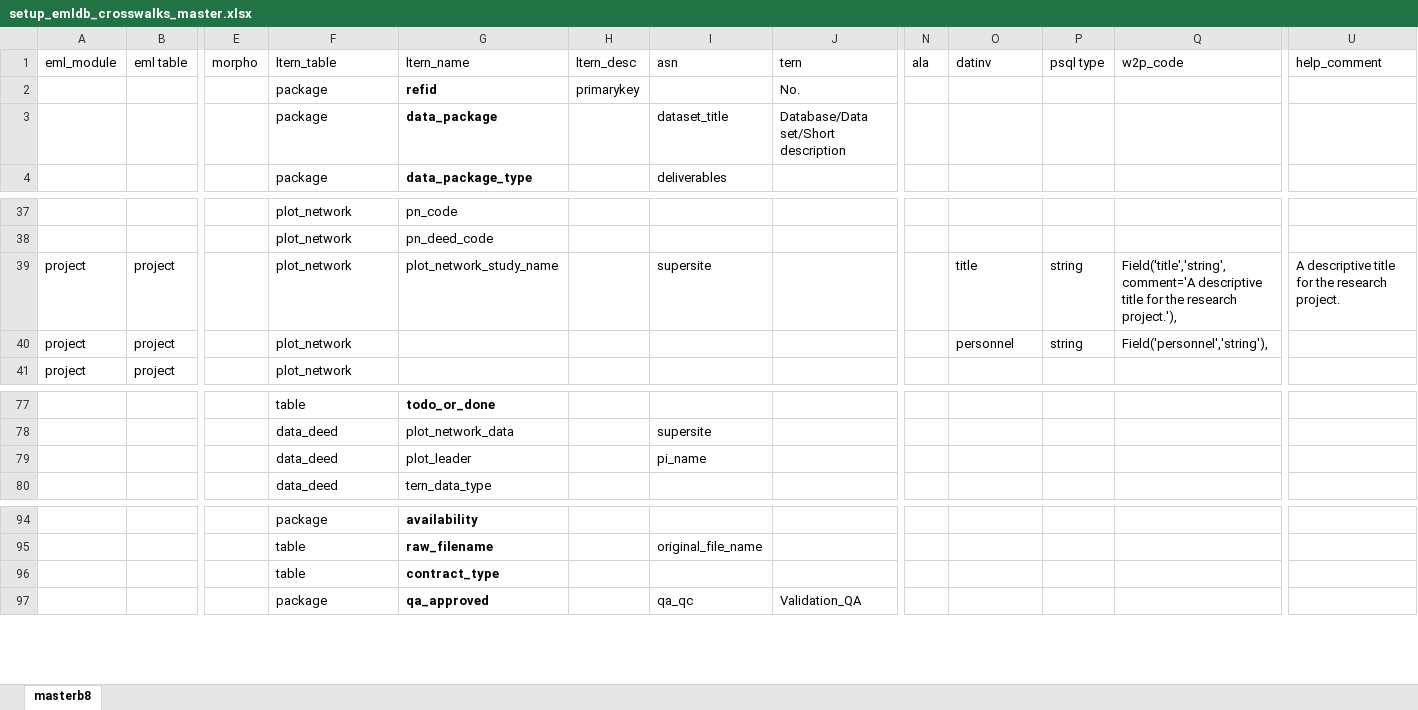
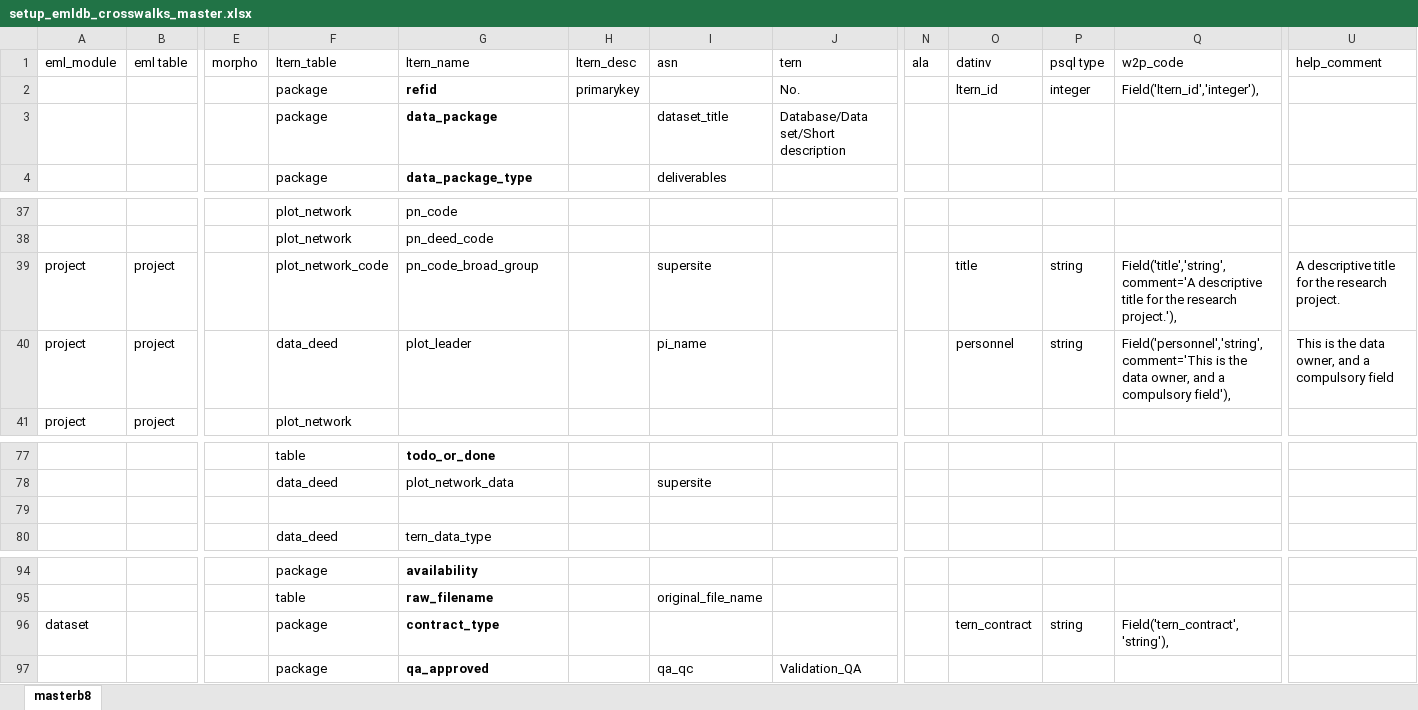
Before and after one commit to ivanhanigan/data_inventory, an Excel workbook: emldb/setup_emldb_crosswalks_master.xlsx, sheet masterb8, drawn as a sheet; only a part is shown, gaps mark what is left out; values as stored, in another font and other column widths than the file's, no borders; removed rows and columns are numbered as before the commit, all else as after; rows hold the shown columns only; the diff covers the shown part only; the diff names each change by its address in the sheet, - before the commit and + after, or states it on an @@ line.

Commit message:
add works toward ltern version

```diff
--- a/emldb/setup_emldb_crosswalks_master.xlsx (sheet masterb8)
+++ b/emldb/setup_emldb_crosswalks_master.xlsx (sheet masterb8)
-O2 (datinv): (empty)
+O2 (datinv): ltern_id
-P2 (psql type): (empty)
+P2 (psql type): integer
-Q2 (w2p_code): (empty)
+Q2 (w2p_code): Field('ltern_id','integer'),
-F39 (ltern_table): plot_network
+F39 (ltern_table): plot_network_code
-G39 (ltern_name): plot_network_study_name
+G39 (ltern_name): pn_code_broad_group
-F40 (ltern_table): plot_network
+F40 (ltern_table): data_deed
-G40 (ltern_name): (empty)
+G40 (ltern_name): plot_leader
-I40 (asn): (empty)
+I40 (asn): pi_name
-Q40 (w2p_code): Field('personnel','string'),
+Q40 (w2p_code): Field('personnel','string', comment='This is the data owner, and a compulsory field'),
-U40 (help_comment): (empty)
+U40 (help_comment): This is the data owner, and a compulsory field
-row 79:  |  |  | data_deed | plot_leader |  | pi_name
+row 79: (empty)
-row 96:  |  |  | table | contract_type
+row 96: dataset |  |  | package | contract_type |  |  |  |  | tern_contract | string | Field('tern_contract','string'),
```
Also changed, not shown: 79 added rows elsewhere in this sheet, formulas that keep their value, 1 other file.
